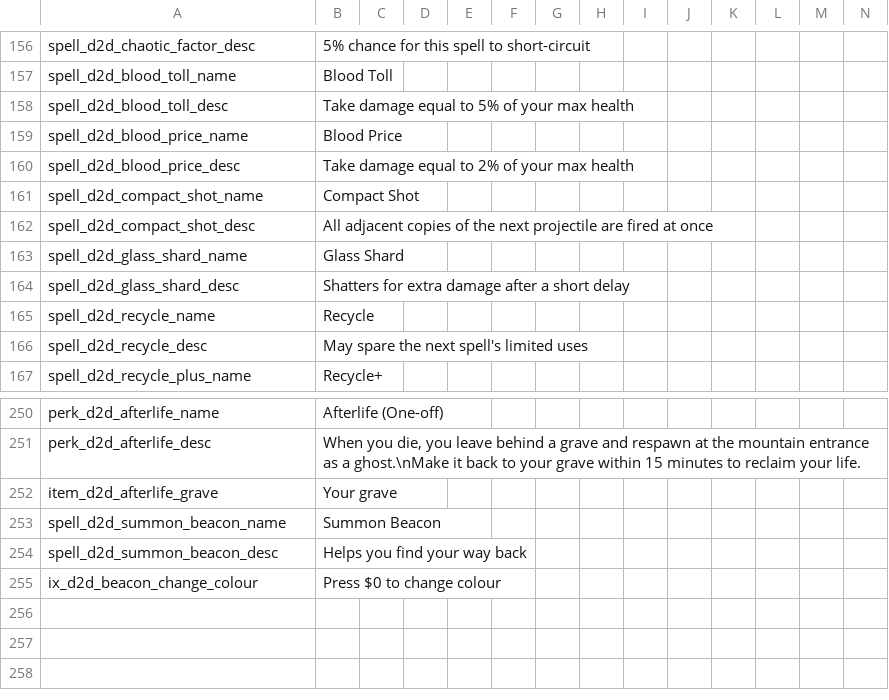
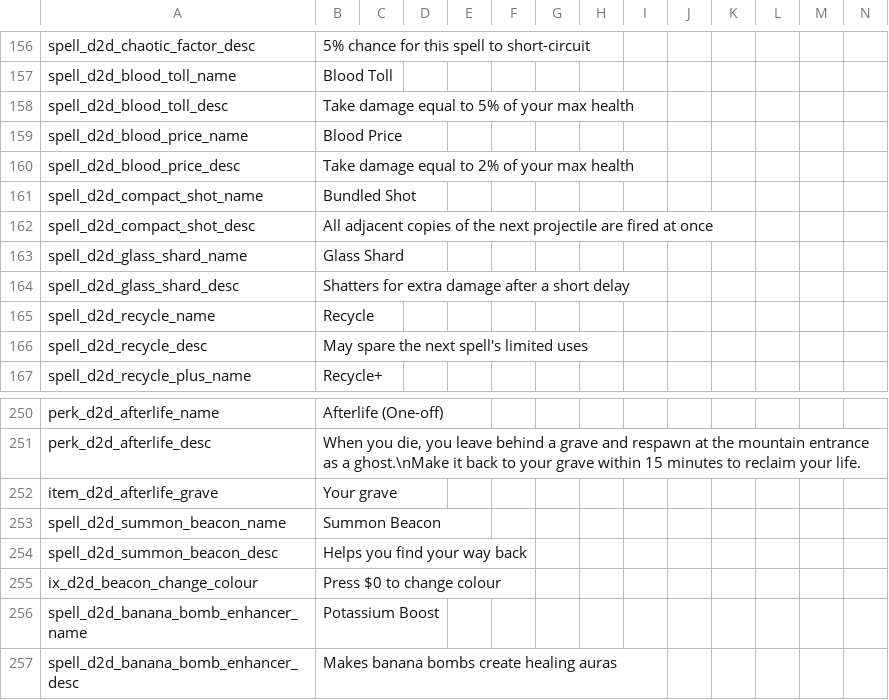
Before and after one commit to meyergames/noita-mod-d2d-content-pack, a CSV file: translations.csv, drawn as a sheet; only a part is shown, gaps mark what is left out; rows hold the shown columns only; the diff names each change by its address in the sheet, - before the commit and + after, or states it on an @@ line.

```diff
--- a/translations.csv
+++ b/translations.csv
-B161: Compact Shot
+B161: Bundled Shot
+row 256: spell_d2d_banana_bomb_enhancer_name | Potassium Boost
+row 257: spell_d2d_banana_bomb_enhancer_desc | Makes banana bombs create healing auras
```
Also changed, not shown: 31 other files.
